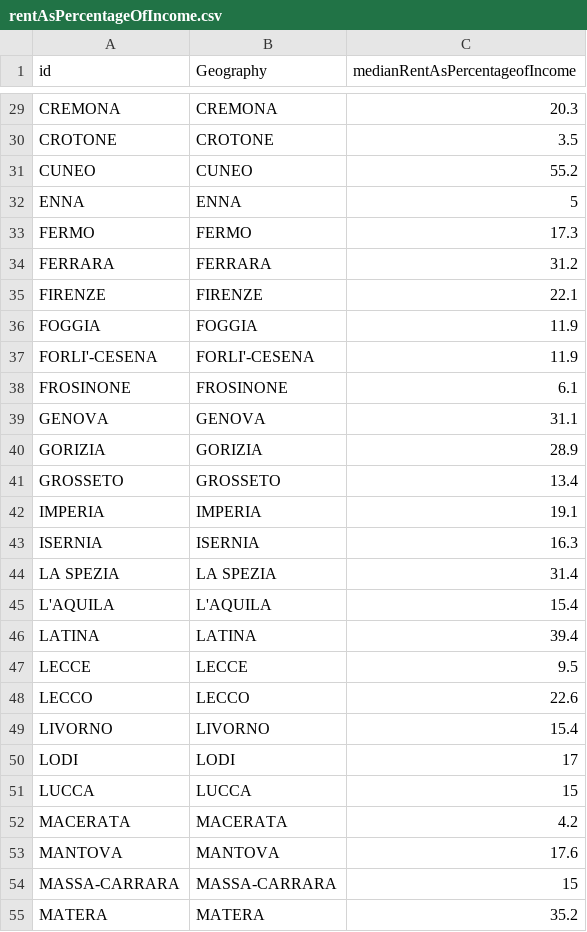
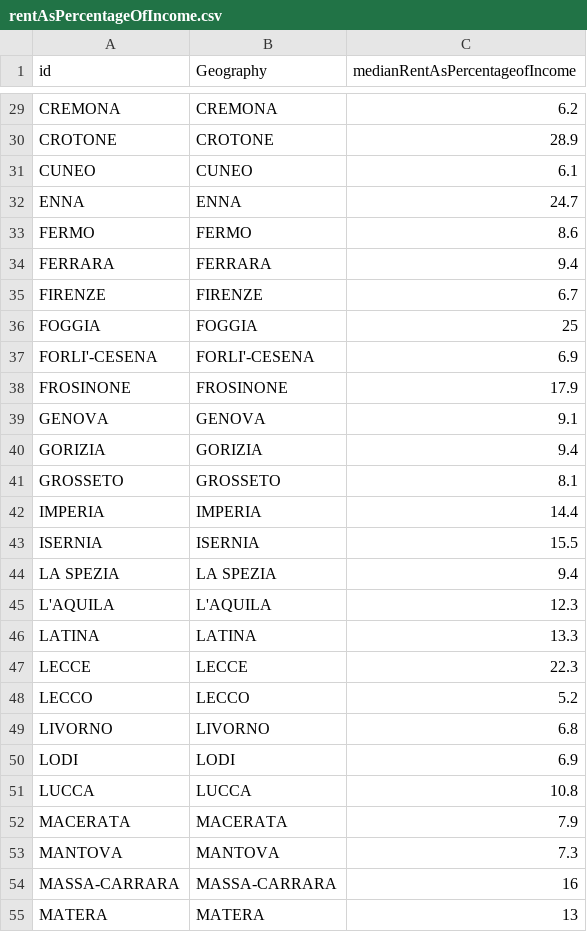
Before and after one commit to paolog89/MyAndroidApp, a CSV file: rentAsPercentageOfIncome.csv, drawn as a sheet; only a part is shown, gaps mark what is left out; the diff covers the shown part only; the diff names each change by its address in the sheet, - before the commit and + after, or states it on an @@ line.

```diff
--- a/rentAsPercentageOfIncome.csv
+++ b/rentAsPercentageOfIncome.csv
-C29 (medianRentAsPercentageofIncome): 20.3
+C29 (medianRentAsPercentageofIncome): 6.2
-C30 (medianRentAsPercentageofIncome): 3.5
+C30 (medianRentAsPercentageofIncome): 28.9
-C31 (medianRentAsPercentageofIncome): 55.2
+C31 (medianRentAsPercentageofIncome): 6.1
-C32 (medianRentAsPercentageofIncome): 5
+C32 (medianRentAsPercentageofIncome): 24.7
-C33 (medianRentAsPercentageofIncome): 17.3
+C33 (medianRentAsPercentageofIncome): 8.6
-C34 (medianRentAsPercentageofIncome): 31.2
+C34 (medianRentAsPercentageofIncome): 9.4
-C35 (medianRentAsPercentageofIncome): 22.1
+C35 (medianRentAsPercentageofIncome): 6.7
-C36 (medianRentAsPercentageofIncome): 11.9
+C36 (medianRentAsPercentageofIncome): 25
-C37 (medianRentAsPercentageofIncome): 11.9
+C37 (medianRentAsPercentageofIncome): 6.9
-C38 (medianRentAsPercentageofIncome): 6.1
+C38 (medianRentAsPercentageofIncome): 17.9
-C39 (medianRentAsPercentageofIncome): 31.1
+C39 (medianRentAsPercentageofIncome): 9.1
-C40 (medianRentAsPercentageofIncome): 28.9
+C40 (medianRentAsPercentageofIncome): 9.4
-C41 (medianRentAsPercentageofIncome): 13.4
+C41 (medianRentAsPercentageofIncome): 8.1
-C42 (medianRentAsPercentageofIncome): 19.1
+C42 (medianRentAsPercentageofIncome): 14.4
-C43 (medianRentAsPercentageofIncome): 16.3
+C43 (medianRentAsPercentageofIncome): 15.5
-C44 (medianRentAsPercentageofIncome): 31.4
+C44 (medianRentAsPercentageofIncome): 9.4
-C45 (medianRentAsPercentageofIncome): 15.4
+C45 (medianRentAsPercentageofIncome): 12.3
-C46 (medianRentAsPercentageofIncome): 39.4
+C46 (medianRentAsPercentageofIncome): 13.3
-C47 (medianRentAsPercentageofIncome): 9.5
+C47 (medianRentAsPercentageofIncome): 22.3
-C48 (medianRentAsPercentageofIncome): 22.6
+C48 (medianRentAsPercentageofIncome): 5.2
-C49 (medianRentAsPercentageofIncome): 15.4
+C49 (medianRentAsPercentageofIncome): 6.8
-C50 (medianRentAsPercentageofIncome): 17
+C50 (medianRentAsPercentageofIncome): 6.9
-C51 (medianRentAsPercentageofIncome): 15
+C51 (medianRentAsPercentageofIncome): 10.8
-C52 (medianRentAsPercentageofIncome): 4.2
+C52 (medianRentAsPercentageofIncome): 7.9
-C53 (medianRentAsPercentageofIncome): 17.6
+C53 (medianRentAsPercentageofIncome): 7.3
-C54 (medianRentAsPercentageofIncome): 15
+C54 (medianRentAsPercentageofIncome): 16
-C55 (medianRentAsPercentageofIncome): 35.2
+C55 (medianRentAsPercentageofIncome): 13
```
Also changed, not shown: 81 edited cells elsewhere in this file.
